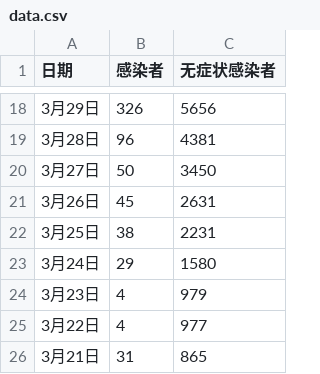
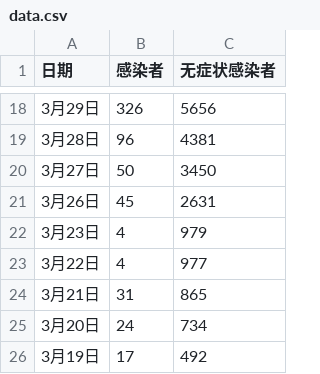
Before and after one commit to SteveYuOWO/covid-19-shanghai-inflection-chart, a CSV file: data.csv, drawn as a sheet; only a part is shown, gaps mark what is left out; the shorter side is filled out with more unchanged rows.

```diff
--- a/data.csv
+++ b/data.csv
@@ -21,4 +21,2 @@
 3月26日,45,2631
-3月25日,38,2231
-3月24日,29,1580
 3月23日,4,979
```
Also changed, not shown: 1 other file.
